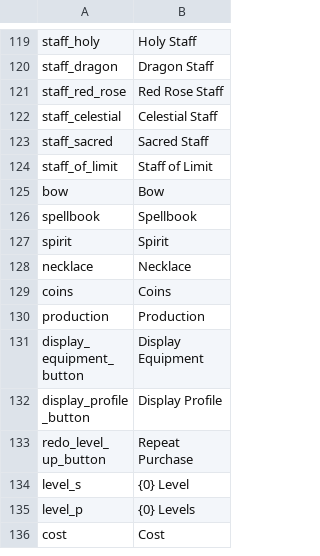
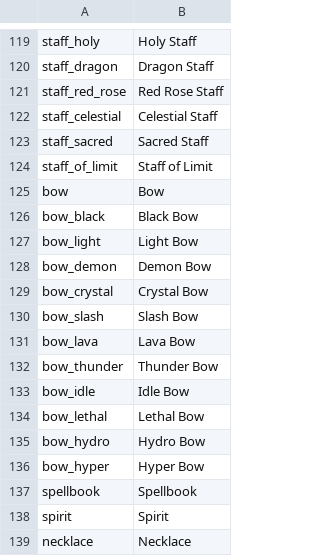
Before and after one commit to Astri2/IdleBot, a CSV file: app/src/main/resources/lang/english.csv, drawn as a sheet; only a part is shown, gaps mark what is left out; the shorter side is filled out with more unchanged rows; the diff names each change by its address in the sheet, - before the commit and + after, or states it on an @@ line.

```diff
--- a/app/src/main/resources/lang/english.csv
+++ b/app/src/main/resources/lang/english.csv
+row 126: bow_black | Black Bow
+row 127: bow_light | Light Bow
+row 128: bow_demon | Demon Bow
+row 129: bow_crystal | Crystal Bow
+row 130: bow_slash | Slash Bow
+row 131: bow_lava | Lava Bow
+row 132: bow_thunder | Thunder Bow
+row 133: bow_idle | Idle Bow
+row 134: bow_lethal | Lethal Bow
+row 135: bow_hydro | Hydro Bow
+row 136: bow_hyper | Hyper Bow
```
Also changed, not shown: app/src/main/resources/lang/french.csv, 1 other file.
